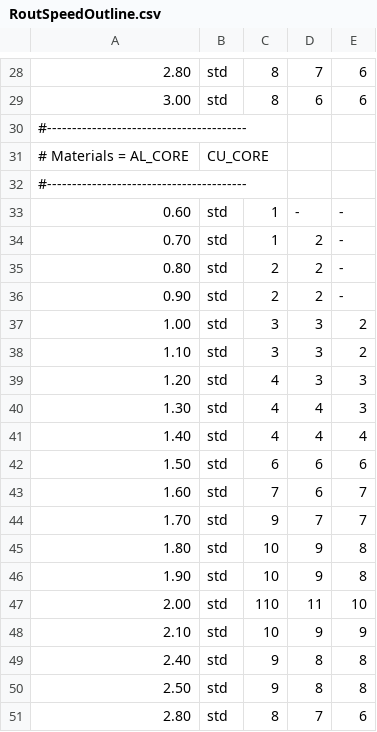
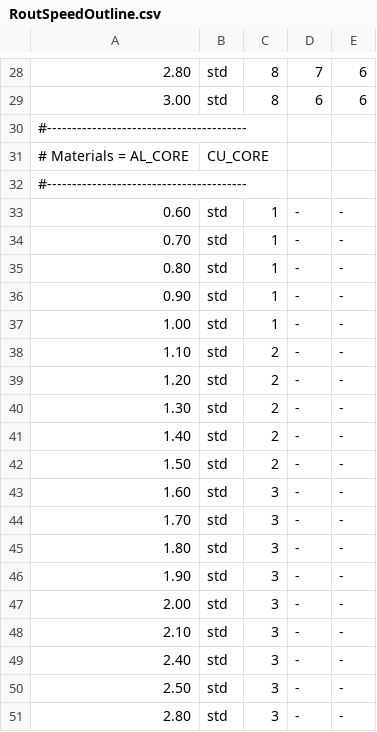
Before and after one commit to stepanprichystal/programator, a CSV file: Packages/CAMJob/Routing/RoutSpeed/RoutSpeedOutline.csv, drawn as a sheet; only a part is shown, gaps mark what is left out; the diff covers the shown part only.

Commit message:
Update speed
Former-commit-id: 14f3c9bb0b187413ca849c6213b96cbdd5b7b2a4

```diff
--- a/Packages/CAMJob/Routing/RoutSpeed/RoutSpeedOutline.csv
+++ b/Packages/CAMJob/Routing/RoutSpeed/RoutSpeedOutline.csv
@@ -33,19 +33,19 @@
 0.60;std;      1;-;-
-0.70;std;      1;2;-
-0.80;std;      2;2;-
-0.90;std;      2;2;-
-1.00;std;      3;3;2
-1.10;std;      3;3;2
-1.20;std;      4;3;3
-1.30;std;      4;4;3
-1.40;std;      4;4;4
-1.50;std;      6;6;6
-1.60;std;      7;6;7
-1.70;std;      9;7;7
-1.80;std;      10;9;8
-1.90;std;      10;9;8
-2.00;std;      110;11;10
-2.10;std;      10;9;9
-2.40;std;      9;8;8
-2.50;std;      9;8;8
-2.80;std;      8;7;6
+0.70;std;      1;-;-
+0.80;std;      1;-;-
+0.90;std;      1;-;-
+1.00;std;      1;-;-
+1.10;std;      2;-;-
+1.20;std;      2;-;-
+1.30;std;      2;-;-
+1.40;std;      2;-;-
+1.50;std;      2;-;-
+1.60;std;      3;-;-
+1.70;std;      3;-;-
+1.80;std;      3;-;-
+1.90;std;      3;-;-
+2.00;std;      3;-;-
+2.10;std;      3;-;-
+2.40;std;      3;-;-
+2.50;std;      3;-;-
+2.80;std;      3;-;-
```
Also changed, not shown: 3 edited cells elsewhere in this file, Packages/CAMJob/Routing/RoutSpeed/RoutSpeed.csv.
